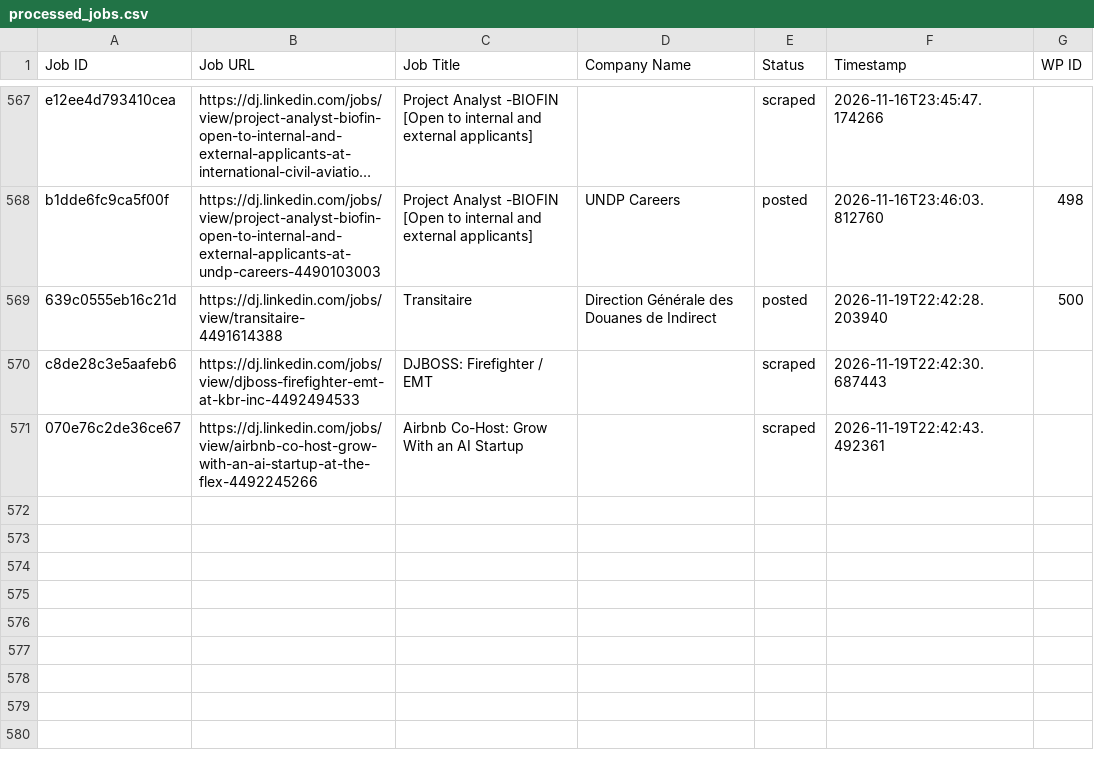
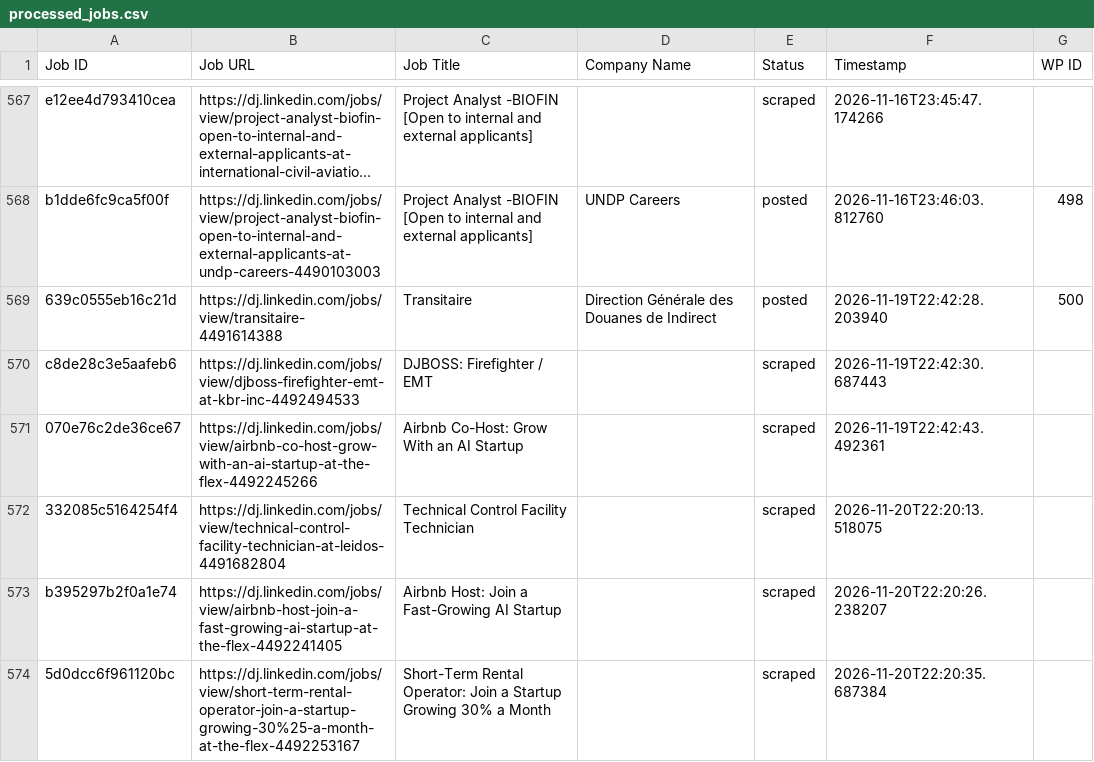
Before and after one commit to innovationinc2000/dj, a CSV file: processed_jobs.csv, drawn as a sheet; only a part is shown, gaps mark what is left out; long unchanged cells end in …; the diff names each change by its address in the sheet, - before the commit and + after, or states it on an @@ line.

```diff
--- a/processed_jobs.csv
+++ b/processed_jobs.csv
+row 572: 332085c5164254f4 | https://dj.linkedin.com/jobs/view/technical-control-facility-technician-at-leidos-4491682804 | Technical Control Facility Technician |  | scraped | 2026-11-20T22:20:13.518075
+row 573: b395297b2f0a1e74 | https://dj.linkedin.com/jobs/view/airbnb-host-join-a-fast-growing-ai-startup-at-the-flex-4492241405 | Airbnb Host: Join a Fast-Growing AI Startup |  | scraped | 2026-11-20T22:20:26.238207
+row 574: 5d0dcc6f961120bc | https://dj.linkedin.com/jobs/view/short-term-rental-operator-join-a-startup-growing-30%25-a-month-at-the-flex-4492253167 | Short-Term Rental Operator: Join a Startup Growing 30% a Month |  | scraped | 2026-11-20T22:20:35.687384
```
